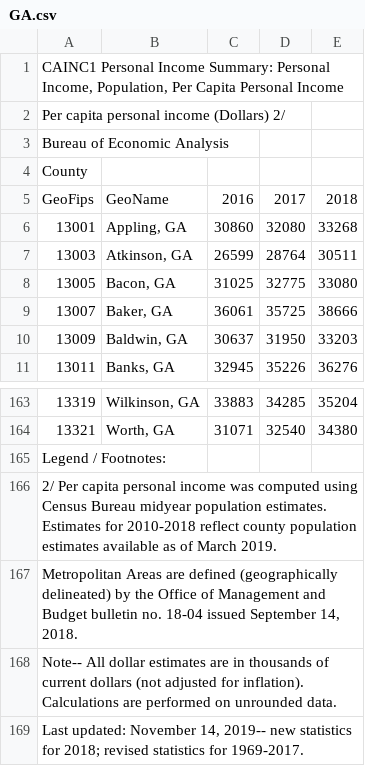
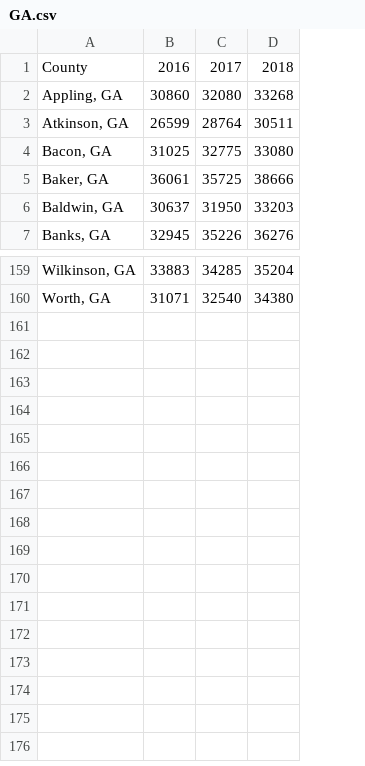
Before and after one commit to mklein1997/Project-1-Schools-and-Income, a CSV file: Income Data/GA.csv, drawn as a sheet; only a part is shown, gaps mark what is left out; removed rows and columns are numbered as before the commit, all else as after; the diff names each change by its address in the sheet, - before the commit and + after, or states it on an @@ line.

Commit message:
Income Data Cleaning

```diff
--- a/Income Data/GA.csv
+++ b/Income Data/GA.csv
-column A, rows 5-11: GeoFips | 13001 | 13003 | 13005 | 13007 | 13009 | 13011; rows 163-164: 13319 | 13321
-row 1: CAINC1 Personal Income Summary: Personal Income, Population, Per Capita Personal Income
-row 2: Per capita personal income (Dollars) 2/
-row 3: Bureau of Economic Analysis
-row 4: County
-A1: GeoName
+A1: County
-row 165: Legend / Footnotes:
-row 166: 2/ Per capita personal income was computed using Census Bureau midyear population estimates. Estimates for 2010-2018 reflect county population estimates available as of March 2019.
-row 167: Metropolitan Areas are defined (geographically delineated) by the Office of Management and Budget bulletin no. 18-04 issued September 14, 2018.
-row 168: Note-- All dollar estimates are in thousands of current dollars (not adjusted for inflation). Calculations are performed on unrounded data.
-row 169: Last updated: November 14, 2019-- new statistics for 2018; revised statistics for 1969-2017.
```
Also changed, not shown: Income Data/AL.csv, Income Data/FL.csv, 5 other files.
